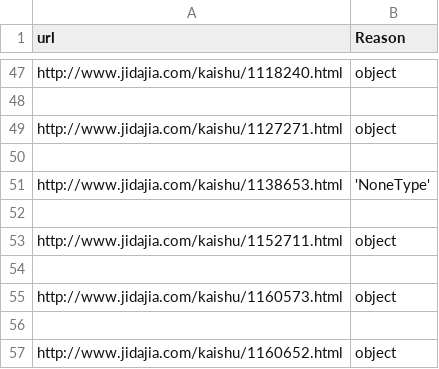
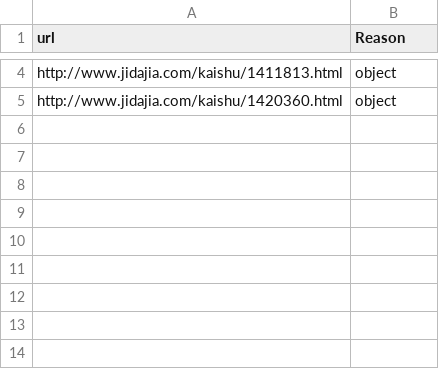
Before and after one commit to gly11/shufa, a CSV file: spider/csv_files/error_words.csv, drawn as a sheet; only a part is shown, gaps mark what is left out; removed rows and columns are numbered as before the commit, all else as after; the diff covers the shown part only; the diff names each change by its address in the sheet, - before the commit and + after, or states it on an @@ line.

```diff
--- a/spider/csv_files/error_words.csv
+++ b/spider/csv_files/error_words.csv
-A4 (url): http://www.jidajia.com/kaishu/1118240.html
+A4 (url): http://www.jidajia.com/kaishu/1411813.html
-row 48: (empty)
-row 49: http://www.jidajia.com/kaishu/1127271.html | object
-row 50: (empty)
-row 51: http://www.jidajia.com/kaishu/1138653.html | 'NoneType'
-row 52: (empty)
-row 53: http://www.jidajia.com/kaishu/1152711.html | object
-row 54: (empty)
-A5 (url): http://www.jidajia.com/kaishu/1160573.html
+A5 (url): http://www.jidajia.com/kaishu/1420360.html
-row 56: (empty)
-row 57: http://www.jidajia.com/kaishu/1160652.html | object
```
Also changed, not shown: 43 removed rows and 2 edited cells elsewhere in this file, 4 other files.
